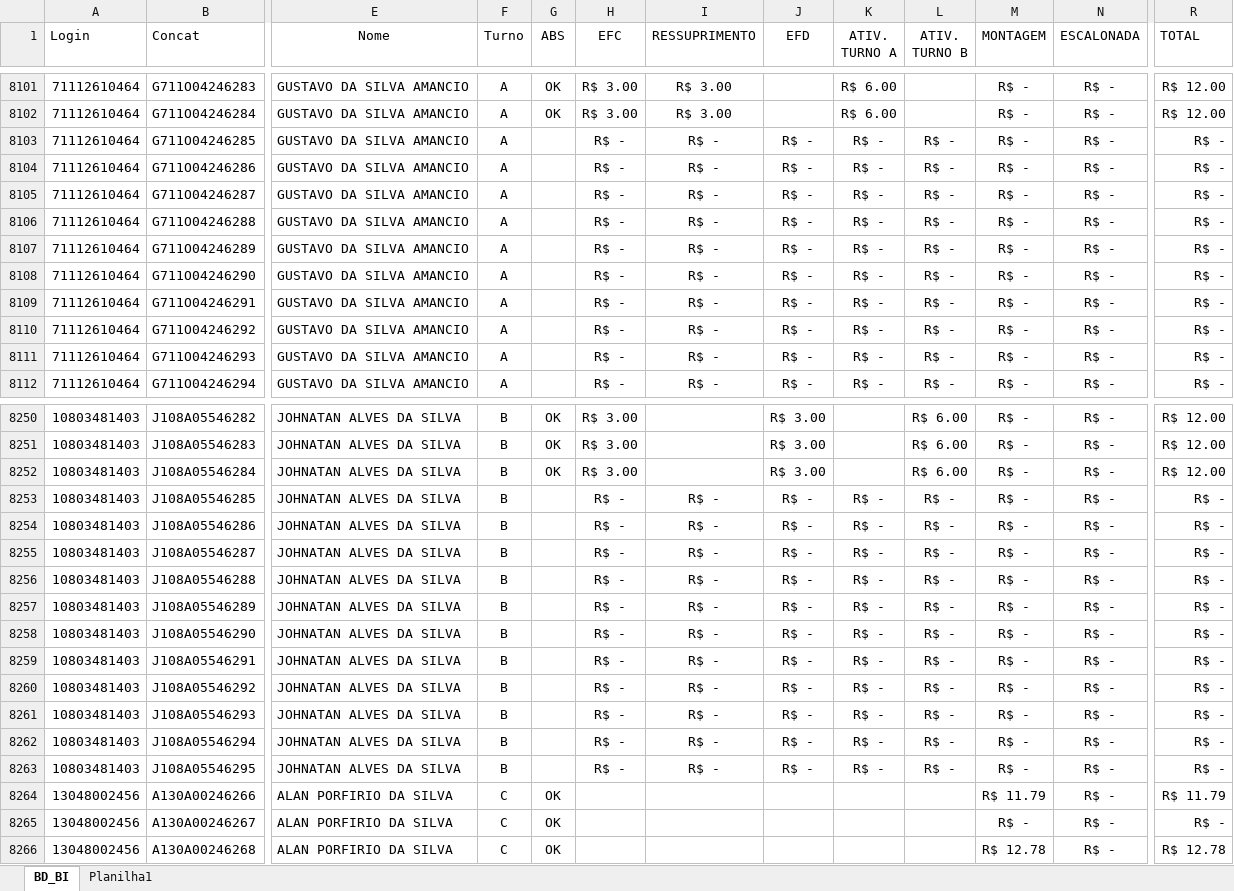
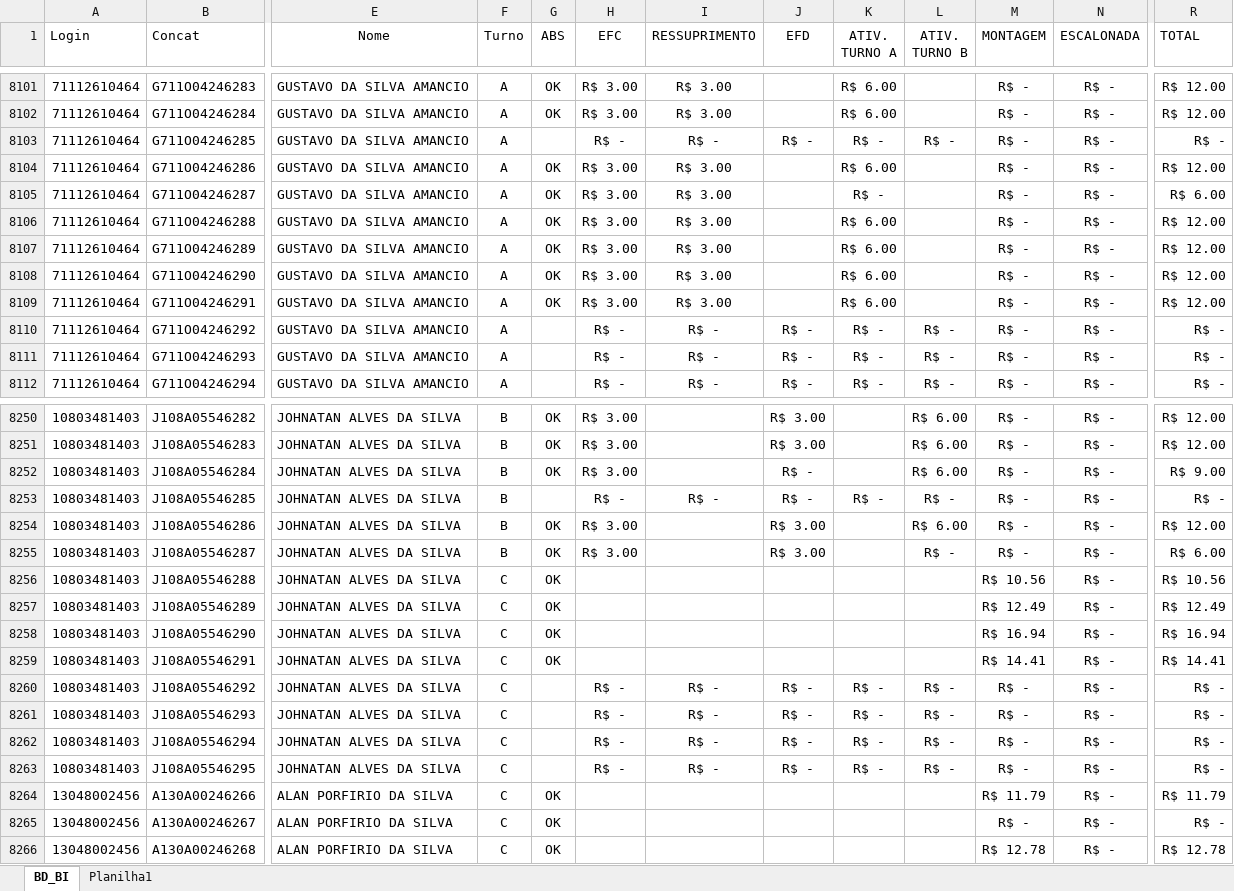
Before and after one commit to jeffersonhorizonte/bot-remuneracao, an Excel workbook: 04. Farol.xlsx, sheet BD_BI, drawn as a sheet; only a part is shown, gaps mark what is left out; values as stored, in another font and other column widths than the file's, no borders; the diff covers the shown part only; the diff names each change by its address in the sheet, - before the commit and + after, or states it on an @@ line.

```diff
--- a/04. Farol.xlsx (sheet BD_BI)
+++ b/04. Farol.xlsx (sheet BD_BI)
-G8104:G8109 (ABS): (empty)
+G8104:G8109 (ABS): OK
-H8104:H8109 (EFC): R$ -
+H8104:H8109 (EFC): R$ 3.00
-I8104:I8109 (RESSUPRIMENTO): R$ -
+I8104:I8109 (RESSUPRIMENTO): R$ 3.00
-J8104:J8109 (EFD): R$ -
+J8104:J8109 (EFD): (empty)
-K8104 (ATIV. TURNO A): R$ -
+K8104 (ATIV. TURNO A): R$ 6.00
-L8104:L8109 (ATIV. TURNO B): R$ -
+L8104:L8109 (ATIV. TURNO B): (empty)
-R8104 (TOTAL): R$ -
+R8104 (TOTAL): R$ 12.00
-R8105 (TOTAL): R$ -
+R8105 (TOTAL): R$ 6.00
-K8106:K8109 (ATIV. TURNO A): R$ -
+K8106:K8109 (ATIV. TURNO A): R$ 6.00
-R8106:R8109 (TOTAL): R$ -
+R8106:R8109 (TOTAL): R$ 12.00
-J8252 (EFD): R$ 3.00
+J8252 (EFD): R$ -
-R8252 (TOTAL): R$ 12.00
+R8252 (TOTAL): R$ 9.00
-G8254:G8259 (ABS): (empty)
+G8254:G8259 (ABS): OK
-H8254:H8255 (EFC): R$ -
+H8254:H8255 (EFC): R$ 3.00
-I8254:I8259 (RESSUPRIMENTO): R$ -
+I8254:I8259 (RESSUPRIMENTO): (empty)
-J8254:J8255 (EFD): R$ -
+J8254:J8255 (EFD): R$ 3.00
-K8254:K8259 (ATIV. TURNO A): R$ -
+K8254:K8259 (ATIV. TURNO A): (empty)
-L8254 (ATIV. TURNO B): R$ -
+L8254 (ATIV. TURNO B): R$ 6.00
-R8254 (TOTAL): R$ -
+R8254 (TOTAL): R$ 12.00
-R8255 (TOTAL): R$ -
+R8255 (TOTAL): R$ 6.00
-F8256:F8263 (Turno): B
+F8256:F8263 (Turno): C
-H8256:H8259 (EFC): R$ -
+H8256:H8259 (EFC): (empty)
-J8256:J8259 (EFD): R$ -
+J8256:J8259 (EFD): (empty)
-L8256:L8259 (ATIV. TURNO B): R$ -
+L8256:L8259 (ATIV. TURNO B): (empty)
-M8256 (MONTAGEM): R$ -
+M8256 (MONTAGEM): R$ 10.56
-R8256 (TOTAL): R$ -
+R8256 (TOTAL): R$ 10.56
-M8257 (MONTAGEM): R$ -
+M8257 (MONTAGEM): R$ 12.49
-R8257 (TOTAL): R$ -
+R8257 (TOTAL): R$ 12.49
-M8258 (MONTAGEM): R$ -
+M8258 (MONTAGEM): R$ 16.94
-R8258 (TOTAL): R$ -
+R8258 (TOTAL): R$ 16.94
-M8259 (MONTAGEM): R$ -
+M8259 (MONTAGEM): R$ 14.41
-R8259 (TOTAL): R$ -
+R8259 (TOTAL): R$ 14.41
```
Also changed, not shown: 1002 edited cells elsewhere in this sheet.
